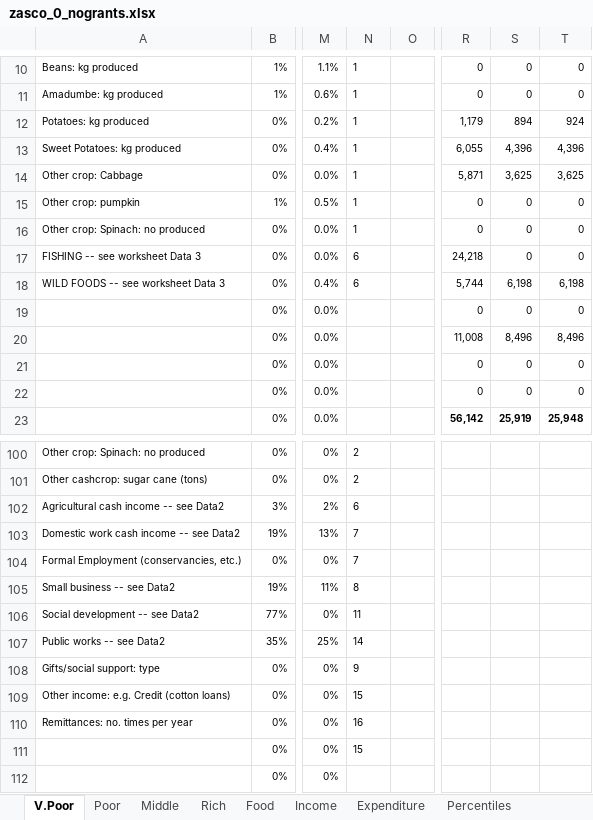
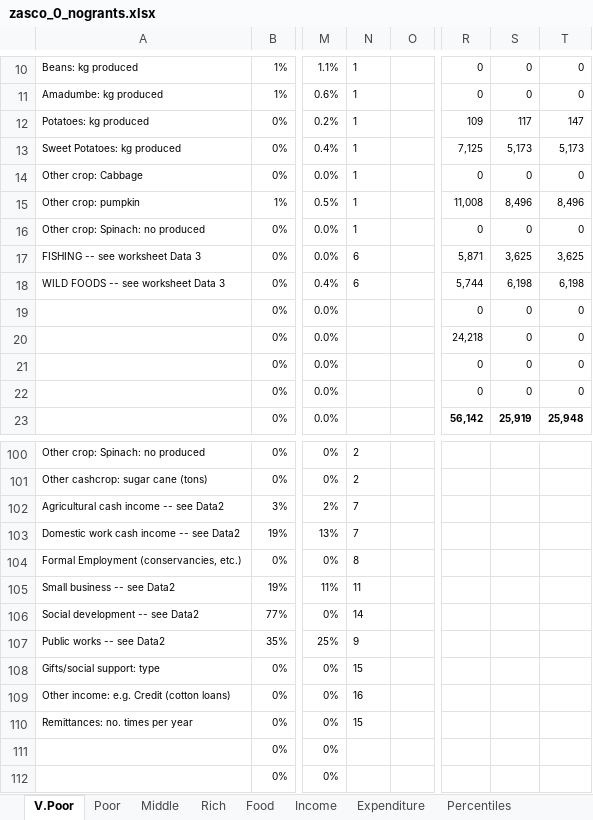
Before and after one commit to CharlesRethman/HEA-Analysis-ZA-2016, an Excel workbook: spreadsheets/zasco_0_nogrants.xlsx, sheet V.Poor, drawn as a sheet; only a part is shown, gaps mark what is left out; values as stored, in another font and other column widths than the file's, no borders; conditional formats not drawn; the diff names each change by its address in the sheet, - before the commit and + after, or states it on an @@ line.

```diff
--- a/spreadsheets/zasco_0_nogrants.xlsx (sheet V.Poor)
+++ b/spreadsheets/zasco_0_nogrants.xlsx (sheet V.Poor)
-R12: 1,179
+R12: 109
-S12: 894
+S12: 117
-T12: 924
+T12: 147
-R13: 6,055
+R13: 7,125
-S13: 4,396
+S13: 5,173
-T13: 4,396
+T13: 5,173
-R14: 5,871
+R14: 0
-S14: 3,625
+S14: 0
-T14: 3,625
+T14: 0
-R15: 0
+R15: 11,008
-S15: 0
+S15: 8,496
-T15: 0
+T15: 8,496
-R17: 24,218
+R17: 5,871
-S17: 0
+S17: 3,625
-T17: 0
+T17: 3,625
-R20: 11,008
+R20: 24,218
-S20: 8,496
+S20: 0
-T20: 8,496
+T20: 0
-N102: 6
+N102: 7
-N104: 7
+N104: 8
-N105: 8
+N105: 11
-N106: 11
+N106: 14
-N107: 14
+N107: 9
-N108: 9
+N108: 15
-N109: 15
+N109: 16
-N110: 16
+N110: 15
-N111: 15
+N111: (empty)
```
Also changed, not shown: sheet Percentiles, sheet Income, sheet Rich, sheet Middle, sheet Poor, formulas that keep their value, charts or pictures, spreadsheets/zasco_0.xlsx, spreadsheets/zasco_1.xlsx, 15 other files.
